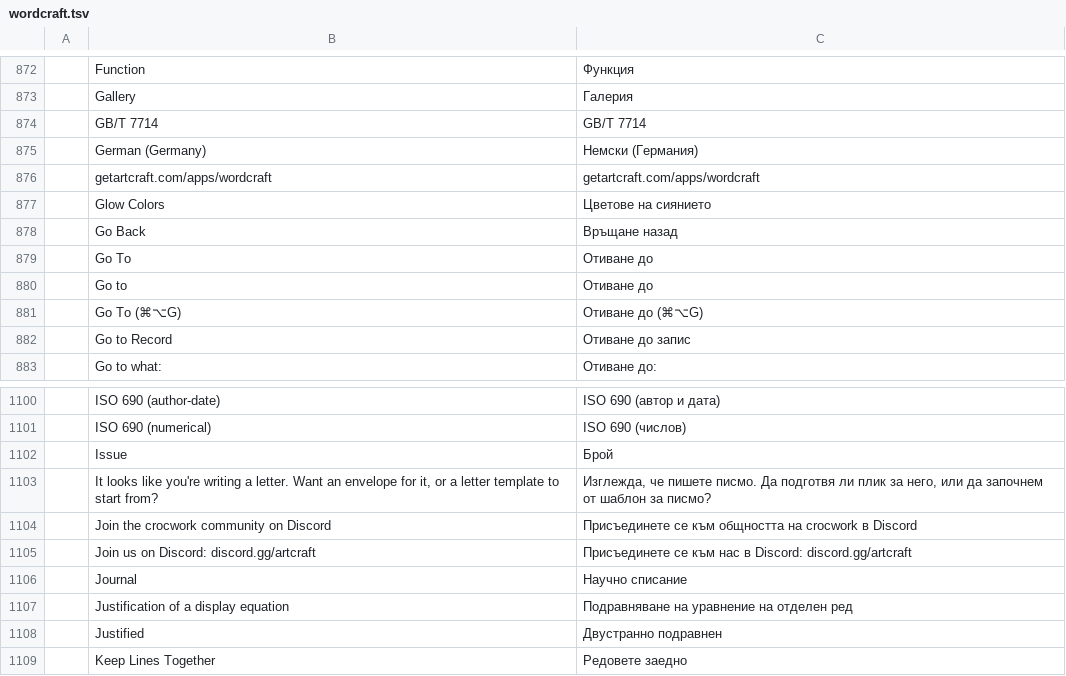
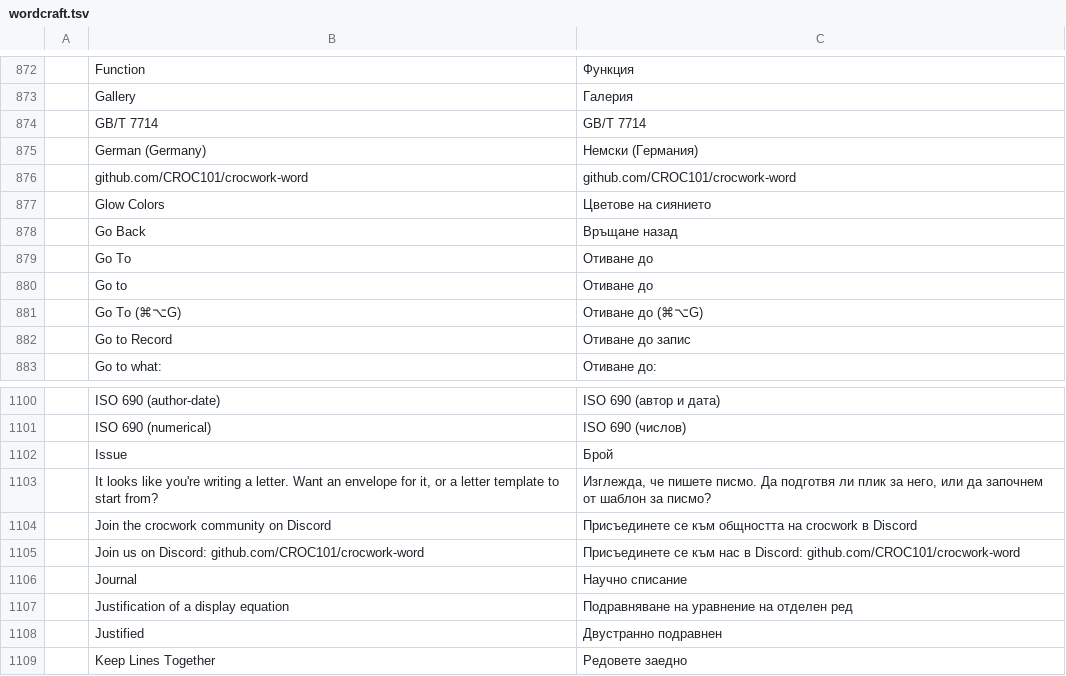
Before and after one commit to CROC101/crocwork-word, a TSV file: craft-i18n/locales/bg/wordcraft.tsv, drawn as a sheet; only a part is shown, gaps mark what is left out.

```diff
--- a/craft-i18n/locales/bg/wordcraft.tsv
+++ b/craft-i18n/locales/bg/wordcraft.tsv
@@ -875,3 +875,3 @@
 	German (Germany)	Немски (Германия)
-	getartcraft.com/apps/wordcraft	getartcraft.com/apps/wordcraft
+	github.com/CROC101/crocwork-word	github.com/CROC101/crocwork-word
 	Glow Colors	Цветове на сиянието
@@ -1104,3 +1104,3 @@
 	Join the crocwork community on Discord	Присъединете се към общността на crocwork в Discord
-	Join us on Discord: discord.gg/artcraft	Присъединете се към нас в Discord: discord.gg/artcraft
+	Join us on Discord: github.com/CROC101/crocwork-word	Присъединете се към нас в Discord: github.com/CROC101/crocwork-word
 	Journal	Научно списание
```
Also changed, not shown: craft-i18n/locales/ar/wordcraft.tsv, craft-i18n/locales/bs/wordcraft.tsv, 34 other files.
